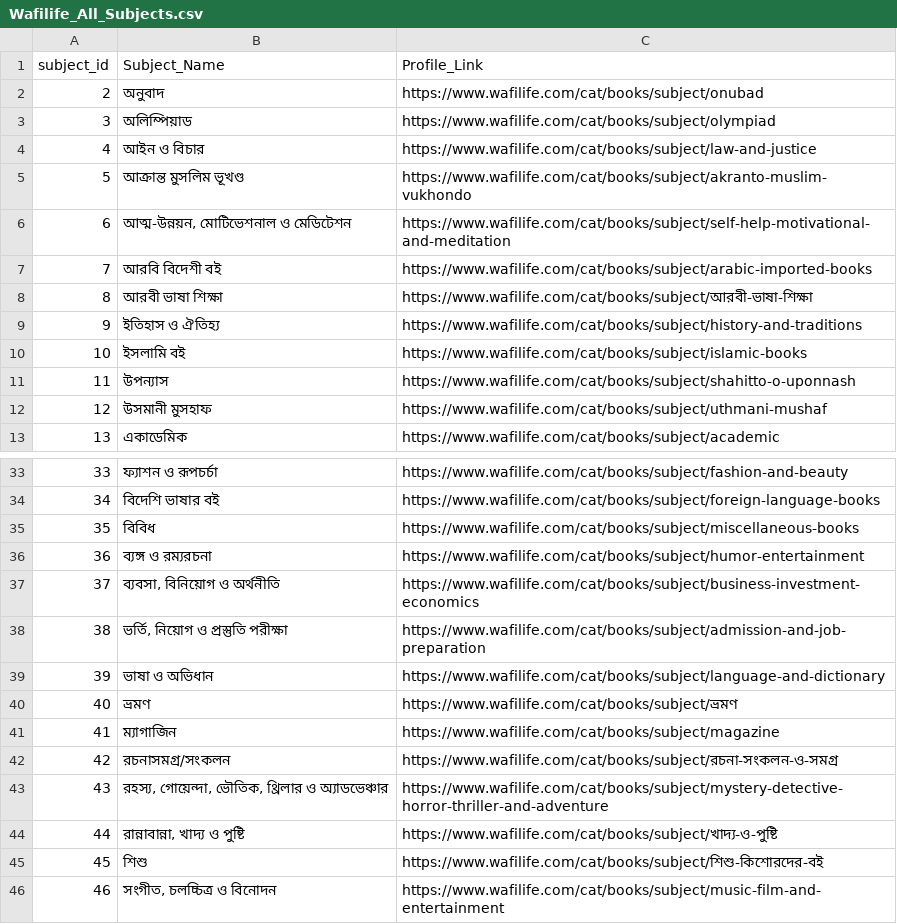
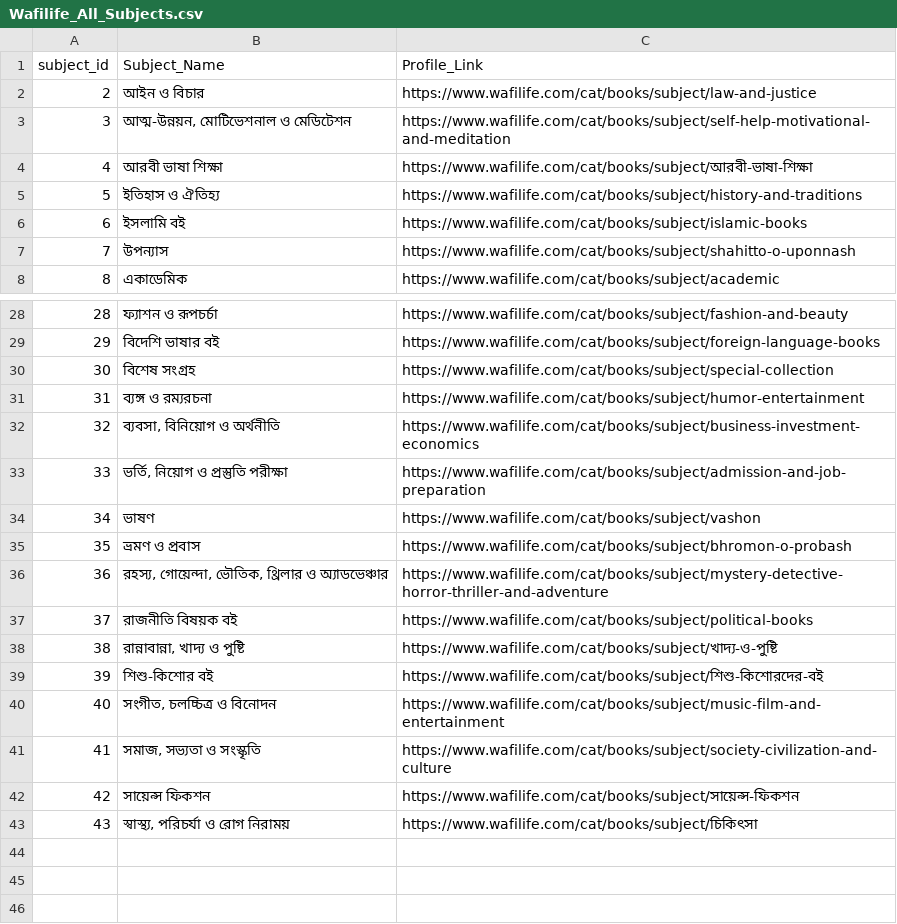
Before and after one commit to mohammadfarhanhossain/wafilife_online_book_store_webscrapper, a CSV file: data/raw/Wafilife_All_Subjects.csv, drawn as a sheet; only a part is shown, gaps mark what is left out; the shorter side is filled out with more unchanged rows; removed rows and columns are numbered as before the commit, all else as after; the diff covers the shown part only; the diff names each change by its address in the sheet, - before the commit and + after, or states it on an @@ line.

```diff
--- a/data/raw/Wafilife_All_Subjects.csv
+++ b/data/raw/Wafilife_All_Subjects.csv
-row 2: 2 | অনুবাদ | https://www.wafilife.com/cat/books/subject/onubad
-row 3: 3 | অলিম্পিয়াড | https://www.wafilife.com/cat/books/subject/olympiad
@@ column A (subject_id) renumbered from row 2 down @@
-row 5: 5 | আক্রান্ত মুসলিম ভূখণ্ড | https://www.wafilife.com/cat/books/subject/akranto-muslim-vukhondo
-row 7: 7 | আরবি বিদেশী বই | https://www.wafilife.com/cat/books/subject/arabic-imported-books
-row 12: 12 | উসমানী মুসহাফ | https://www.wafilife.com/cat/books/subject/uthmani-mushaf
-row 35: 35 | বিবিধ | https://www.wafilife.com/cat/books/subject/miscellaneous-books
+row 30: 30 | বিশেষ সংগ্রহ | https://www.wafilife.com/cat/books/subject/special-collection
-row 39: 39 | ভাষা ও অভিধান | https://www.wafilife.com/cat/books/subject/language-and-dictionary
-row 40: 40 | ভ্রমণ | https://www.wafilife.com/cat/books/subject/ভ্রমণ
-row 41: 41 | ম্যাগাজিন | https://www.wafilife.com/cat/books/subject/magazine
-row 42: 42 | রচনাসমগ্র/সংকলন | https://www.wafilife.com/cat/books/subject/রচনা-সংকলন-ও-সমগ্র
+row 34: 34 | ভাষণ | https://www.wafilife.com/cat/books/subject/vashon
+row 35: 35 | ভ্রমণ ও প্রবাস | https://www.wafilife.com/cat/books/subject/bhromon-o-probash
+row 37: 37 | রাজনীতি বিষয়ক বই | https://www.wafilife.com/cat/books/subject/political-books
-B39 (Subject_Name): শিশু
+B39 (Subject_Name): শিশু-কিশোর বই
```
Also changed, not shown: 1 added row and 1 removed row elsewhere in this file, data/raw/Wafilife_All_Publishers.csv, 35 other files.
